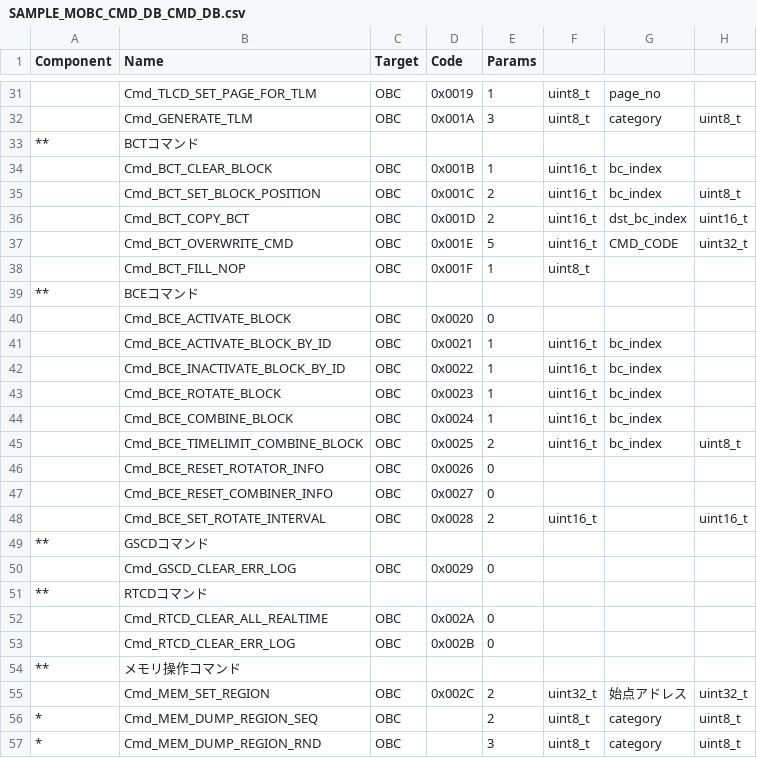
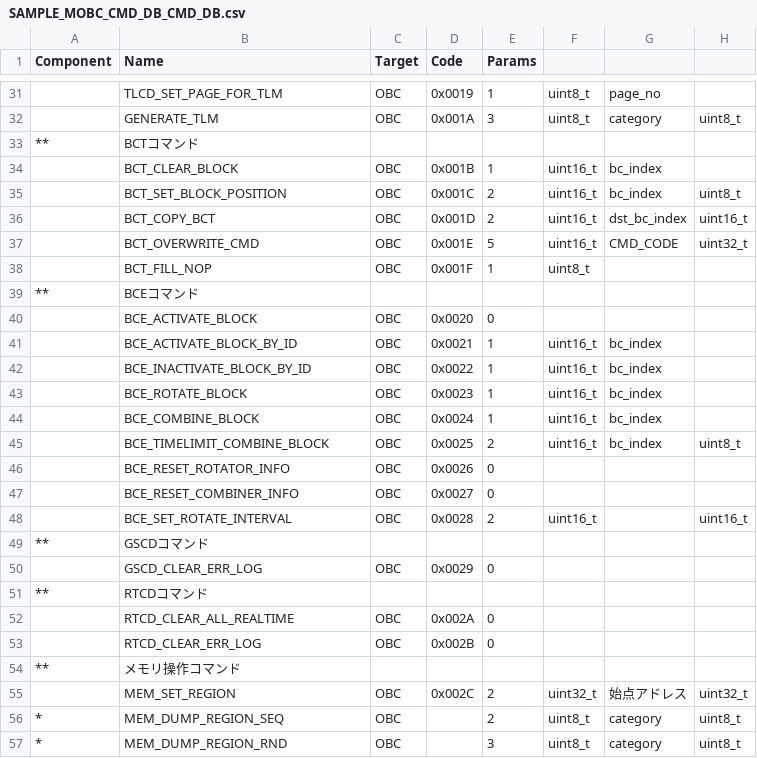
Before and after one commit to ut-issl/c2a-core, a CSV file: Examples/minimum_user/src/src_user/Settings/TlmCmd/DataBase/CMD_DB/SAMPLE_MOBC_CMD_DB_CMD_DB.csv, drawn as a sheet; only a part is shown, gaps mark what is left out; the diff covers the shown part only; the diff names each change by its address in the sheet, - before the commit and + after, or states it on an @@ line.

```diff
--- a/Examples/minimum_user/src/src_user/Settings/TlmCmd/DataBase/CMD_DB/SAMPLE_MOBC_CMD_DB_CMD_DB.csv
+++ b/Examples/minimum_user/src/src_user/Settings/TlmCmd/DataBase/CMD_DB/SAMPLE_MOBC_CMD_DB_CMD_DB.csv
-B31 (Name): Cmd_TLCD_SET_PAGE_FOR_TLM
+B31 (Name): TLCD_SET_PAGE_FOR_TLM
-B32 (Name): Cmd_GENERATE_TLM
+B32 (Name): GENERATE_TLM
-B34 (Name): Cmd_BCT_CLEAR_BLOCK
+B34 (Name): BCT_CLEAR_BLOCK
-B35 (Name): Cmd_BCT_SET_BLOCK_POSITION
+B35 (Name): BCT_SET_BLOCK_POSITION
-B36 (Name): Cmd_BCT_COPY_BCT
+B36 (Name): BCT_COPY_BCT
-B37 (Name): Cmd_BCT_OVERWRITE_CMD
+B37 (Name): BCT_OVERWRITE_CMD
-B38 (Name): Cmd_BCT_FILL_NOP
+B38 (Name): BCT_FILL_NOP
-B40 (Name): Cmd_BCE_ACTIVATE_BLOCK
+B40 (Name): BCE_ACTIVATE_BLOCK
-B41 (Name): Cmd_BCE_ACTIVATE_BLOCK_BY_ID
+B41 (Name): BCE_ACTIVATE_BLOCK_BY_ID
-B42 (Name): Cmd_BCE_INACTIVATE_BLOCK_BY_ID
+B42 (Name): BCE_INACTIVATE_BLOCK_BY_ID
-B43 (Name): Cmd_BCE_ROTATE_BLOCK
+B43 (Name): BCE_ROTATE_BLOCK
-B44 (Name): Cmd_BCE_COMBINE_BLOCK
+B44 (Name): BCE_COMBINE_BLOCK
-B45 (Name): Cmd_BCE_TIMELIMIT_COMBINE_BLOCK
+B45 (Name): BCE_TIMELIMIT_COMBINE_BLOCK
-B46 (Name): Cmd_BCE_RESET_ROTATOR_INFO
+B46 (Name): BCE_RESET_ROTATOR_INFO
-B47 (Name): Cmd_BCE_RESET_COMBINER_INFO
+B47 (Name): BCE_RESET_COMBINER_INFO
-B48 (Name): Cmd_BCE_SET_ROTATE_INTERVAL
+B48 (Name): BCE_SET_ROTATE_INTERVAL
-B50 (Name): Cmd_GSCD_CLEAR_ERR_LOG
+B50 (Name): GSCD_CLEAR_ERR_LOG
-B52 (Name): Cmd_RTCD_CLEAR_ALL_REALTIME
+B52 (Name): RTCD_CLEAR_ALL_REALTIME
-B53 (Name): Cmd_RTCD_CLEAR_ERR_LOG
+B53 (Name): RTCD_CLEAR_ERR_LOG
-B55 (Name): Cmd_MEM_SET_REGION
+B55 (Name): MEM_SET_REGION
-B56 (Name): Cmd_MEM_DUMP_REGION_SEQ
+B56 (Name): MEM_DUMP_REGION_SEQ
-B57 (Name): Cmd_MEM_DUMP_REGION_RND
+B57 (Name): MEM_DUMP_REGION_RND
```
Also changed, not shown: 129 edited cells elsewhere in this file, Examples/2nd_obc_user/src/src_user/Settings/TlmCmd/DataBase/CMD_DB/SAMPLE_AOBC_CMD_DB_CMD_DB.csv.
